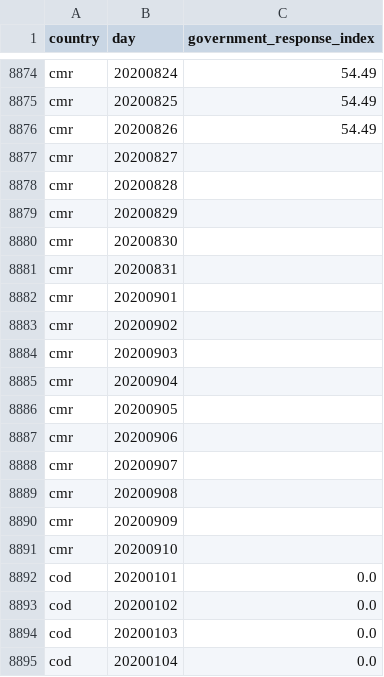
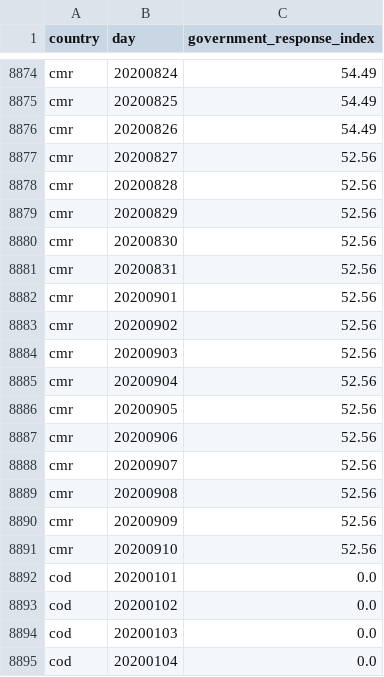
Before and after one commit to open-numbers/ddf--oxford--covid_government_response, a CSV file: ddf--datapoints--government_response_index--by--country--day.csv, drawn as a sheet; only a part is shown, gaps mark what is left out; the diff covers the shown part only.

Commit message:
auto generated dataset

```diff
--- a/ddf--datapoints--government_response_index--by--country--day.csv
+++ b/ddf--datapoints--government_response_index--by--country--day.csv
@@ -8876,17 +8876,17 @@ cmr,20200825,54.49
 cmr,20200826,54.49
-cmr,20200827,
-cmr,20200828,
-cmr,20200829,
-cmr,20200830,
-cmr,20200831,
-cmr,20200901,
-cmr,20200902,
-cmr,20200903,
-cmr,20200904,
-cmr,20200905,
-cmr,20200906,
-cmr,20200907,
-cmr,20200908,
-cmr,20200909,
-cmr,20200910,
+cmr,20200827,52.56
+cmr,20200828,52.56
+cmr,20200829,52.56
+cmr,20200830,52.56
+cmr,20200831,52.56
+cmr,20200901,52.56
+cmr,20200902,52.56
+cmr,20200903,52.56
+cmr,20200904,52.56
+cmr,20200905,52.56
+cmr,20200906,52.56
+cmr,20200907,52.56
+cmr,20200908,52.56
+cmr,20200909,52.56
+cmr,20200910,52.56
 cod,20200101,0.0
```
Also changed, not shown: 51 edited cells elsewhere in this file, ddf--datapoints--c5_close_public_transport--by--country--day.csv, ddf--datapoints--containment_health_index--by--country--day.csv, 34 other files.
